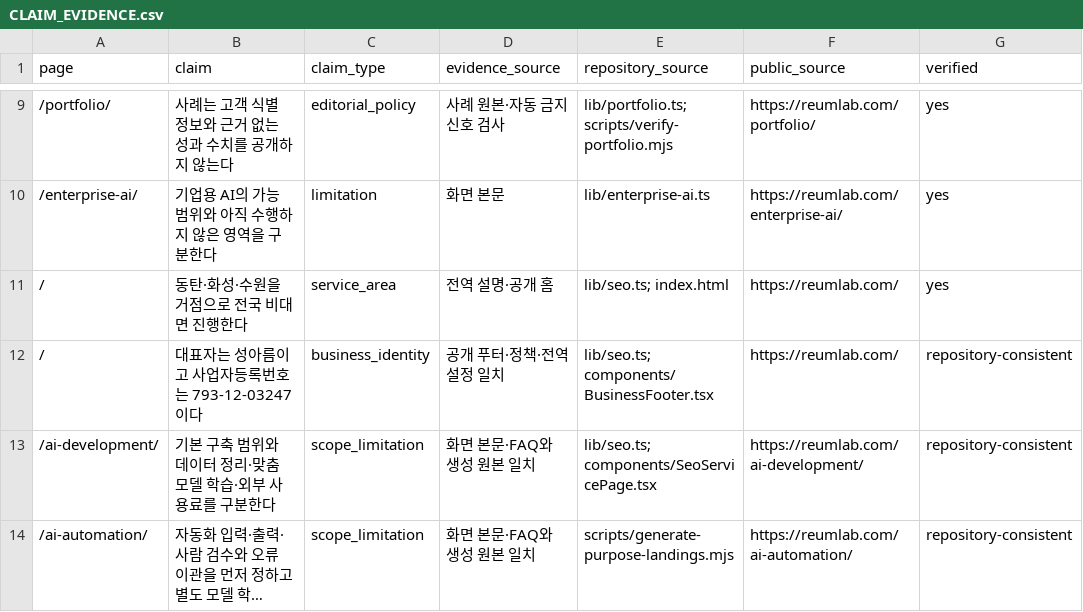
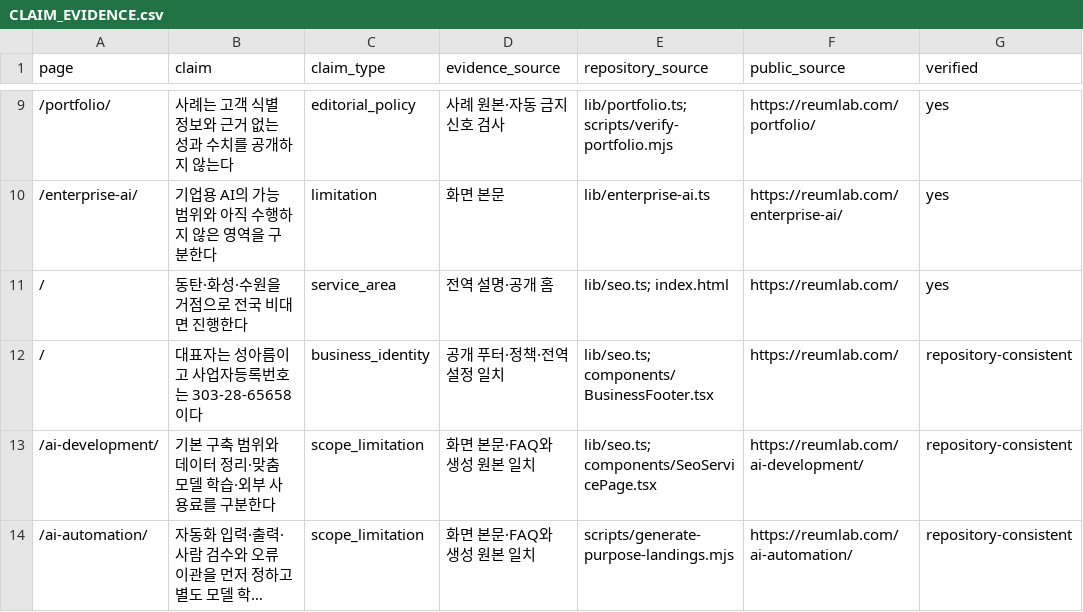
Before and after one commit to samduck150906-lgtm/reumlab, a CSV file: docs/geo/CLAIM_EVIDENCE.csv, drawn as a sheet; only a part is shown, gaps mark what is left out; long unchanged cells end in …; the diff names each change by its address in the sheet, - before the commit and + after, or states it on an @@ line.

```diff
--- a/docs/geo/CLAIM_EVIDENCE.csv
+++ b/docs/geo/CLAIM_EVIDENCE.csv
-B12 (claim): 대표자는 성아름이고 사업자등록번호는 793-12-03247이다
+B12 (claim): 대표자는 성아름이고 사업자등록번호는 303-28-65658이다
```
Also changed, not shown: 23 other files.
